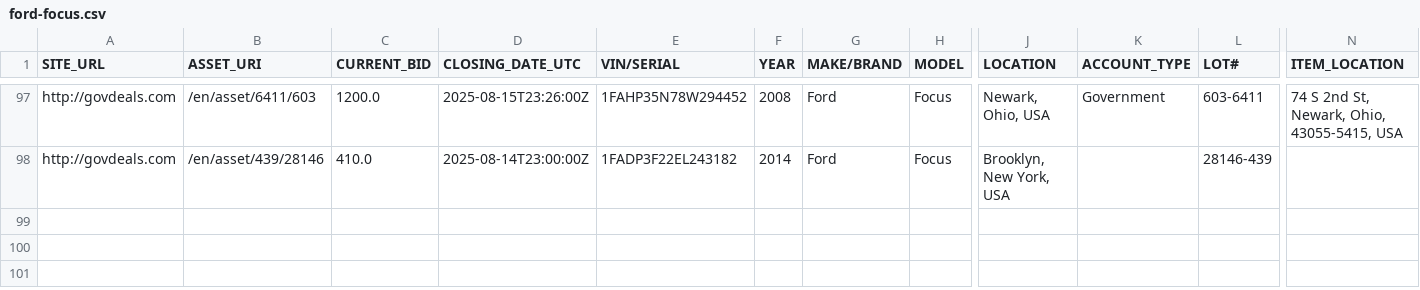
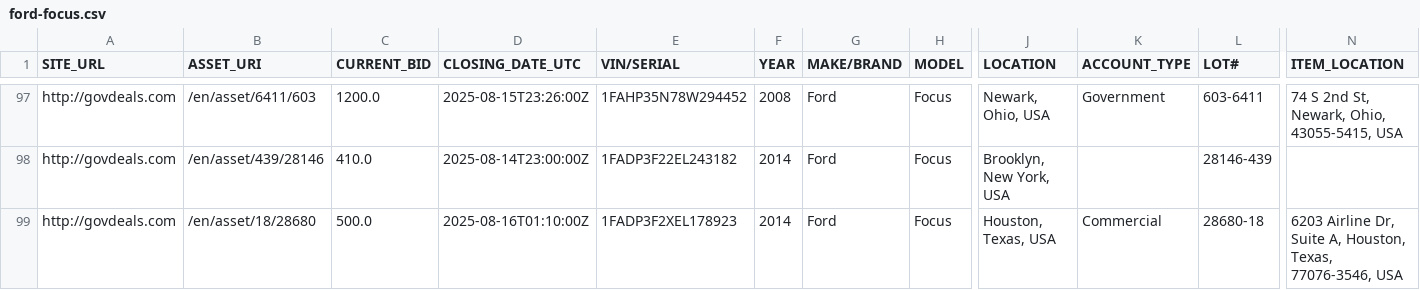
Before and after one commit to mark-toma/scrape-auction, a CSV file: ford-focus.csv, drawn as a sheet; only a part is shown, gaps mark what is left out; rows hold the shown columns only; the diff names each change by its address in the sheet, - before the commit and + after, or states it on an @@ line.

Commit message:
Add data

```diff
--- a/ford-focus.csv
+++ b/ford-focus.csv
+row 99: http://govdeals.com | /en/asset/18/28680 | 500.0 | 2025-08-16T01:10:00Z | 1FADP3F2XEL178923 | 2014 | Ford | Focus | Houston, Texas, USA | Commercial | 28680-18 | 6203 Airline Dr, Suite A, Houston, Texas, 77076-3546, USA
```
Also changed, not shown: 2 other files.
